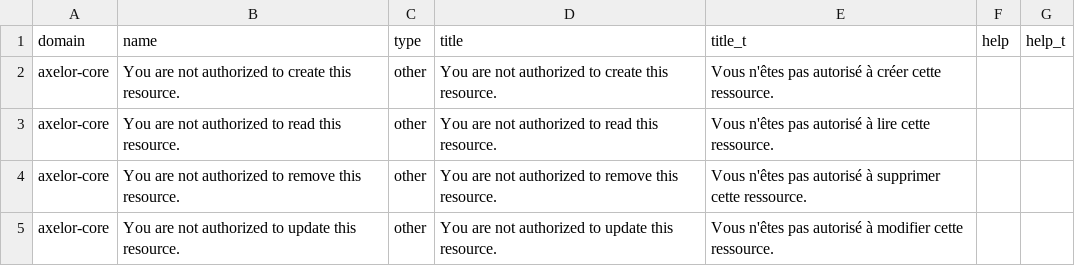
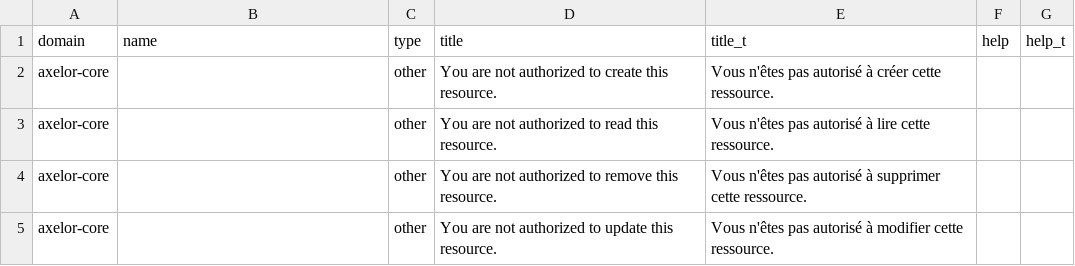
Before and after one commit to axelor/axelor-open-platform, a CSV file: axelor-core/src/main/resources/i18n/fr.csv, drawn as a sheet.

```diff
--- a/axelor-core/src/main/resources/i18n/fr.csv
+++ b/axelor-core/src/main/resources/i18n/fr.csv
@@ -1,5 +1,5 @@
 "domain","name","type","title","title_t","help","help_t"
-"axelor-core","You are not authorized to create this resource.","other","You are not authorized to create this resource.","Vous n'êtes pas autorisé à créer cette ressource.","",""
-"axelor-core","You are not authorized to read this resource.","other","You are not authorized to read this resource.","Vous n'êtes pas autorisé à lire cette ressource.","",""
-"axelor-core","You are not authorized to remove this resource.","other","You are not authorized to remove this resource.","Vous n'êtes pas autorisé à supprimer cette ressource.","",""
-"axelor-core","You are not authorized to update this resource.","other","You are not authorized to update this resource.","Vous n'êtes pas autorisé à modifier cette ressource.","",""
+"axelor-core","","other","You are not authorized to create this resource.","Vous n'êtes pas autorisé à créer cette ressource.","",""
+"axelor-core","","other","You are not authorized to read this resource.","Vous n'êtes pas autorisé à lire cette ressource.","",""
+"axelor-core","","other","You are not authorized to remove this resource.","Vous n'êtes pas autorisé à supprimer cette ressource.","",""
+"axelor-core","","other","You are not authorized to update this resource.","Vous n'êtes pas autorisé à modifier cette ressource.","",""
```
Also changed, not shown: axelor-auth/src/main/resources/i18n/fr.csv, axelor-meta/src/main/resources/i18n/fr.csv.
